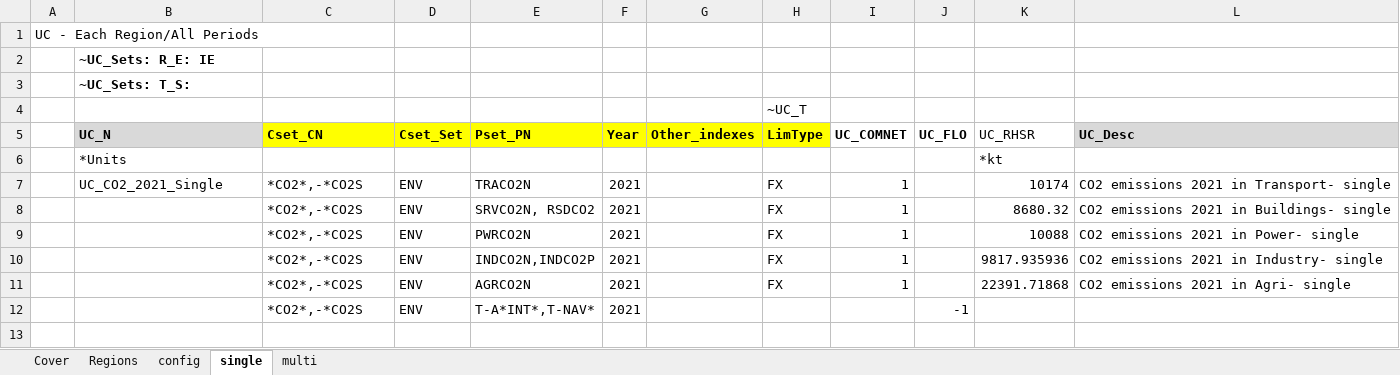
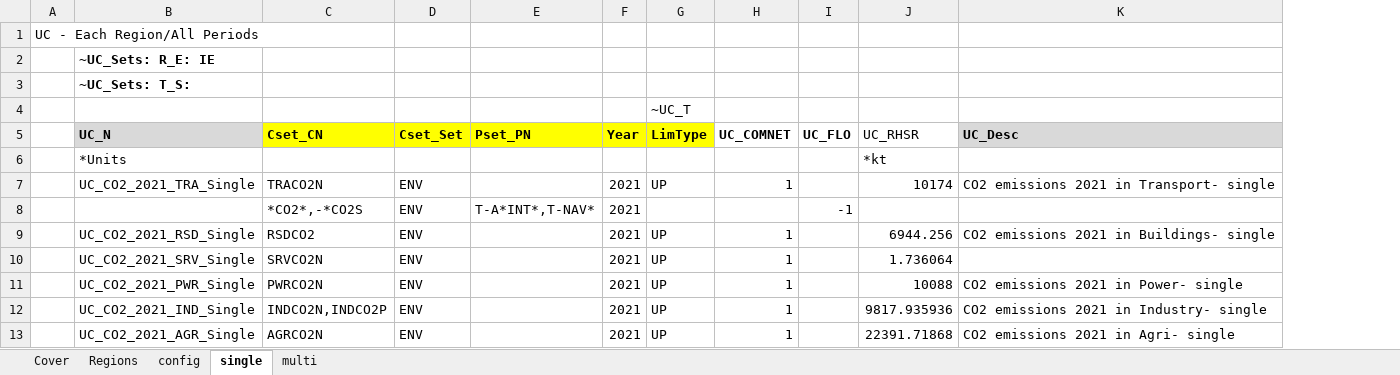
Before and after one commit to MaREI-EPMG/times-ireland-model, an Excel workbook: SuppXLS/Scen_SectoralEmissions_2021.xlsx, sheet single, drawn as a sheet; values as stored, in another font and other column widths than the file's, no borders; removed rows and columns are numbered as before the commit, all else as after; the diff names each change by its address in the sheet, - before the commit and + after, or states it on an @@ line.

Commit message:
Update 2021 sectoral carbon emissions

```diff
--- a/SuppXLS/Scen_SectoralEmissions_2021.xlsx (sheet single)
+++ b/SuppXLS/Scen_SectoralEmissions_2021.xlsx (sheet single)
-column G (Other_indexes), empty
-B7 (UC_N): UC_CO2_2021_Single
+B7 (UC_N): UC_CO2_2021_TRA_Single
-C7 (Cset_CN): *CO2*,-*CO2S
+C7 (Cset_CN): TRACO2N
-E7 (Pset_PN): TRACO2N
+E7 (Pset_PN): (empty)
-G7 (LimType): FX
+G7 (LimType): UP
-row 8:  |  | *CO2*,-*CO2S | ENV | SRVCO2N, RSDCO2 | 2021 |  | FX | 1 |  | 8680.32 | CO2 emissions 2021 in Buildings- single
-row 9:  |  | *CO2*,-*CO2S | ENV | PWRCO2N | 2021 |  | FX | 1 |  | 10088 | CO2 emissions 2021 in Power- single
-row 10:  |  | *CO2*,-*CO2S | ENV | INDCO2N,INDCO2P | 2021 |  | FX | 1 |  | 9817.935936 | CO2 emissions 2021 in Industry- single
-row 11:  |  | *CO2*,-*CO2S | ENV | AGRCO2N | 2021 |  | FX | 1 |  | 22391.71868 | CO2 emissions 2021 in Agri- single
+row 9:  | UC_CO2_2021_RSD_Single | RSDCO2 | ENV |  | 2021 | UP | 1 |  | 6944.256 | CO2 emissions 2021 in Buildings- single
+row 10:  | UC_CO2_2021_SRV_Single | SRVCO2N | ENV |  | 2021 | UP | 1 |  | 1.736064
+row 11:  | UC_CO2_2021_PWR_Single | PWRCO2N | ENV |  | 2021 | UP | 1 |  | 10088 | CO2 emissions 2021 in Power- single
+row 12:  | UC_CO2_2021_IND_Single | INDCO2N,INDCO2P | ENV |  | 2021 | UP | 1 |  | 9817.935936 | CO2 emissions 2021 in Industry- single
+row 13:  | UC_CO2_2021_AGR_Single | AGRCO2N | ENV |  | 2021 | UP | 1 |  | 22391.71868 | CO2 emissions 2021 in Agri- single
```
Also changed, not shown: sheet multi.
